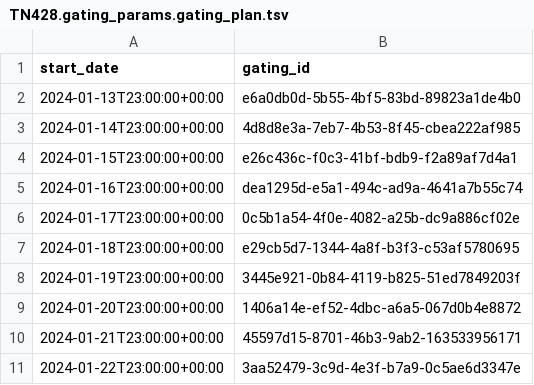
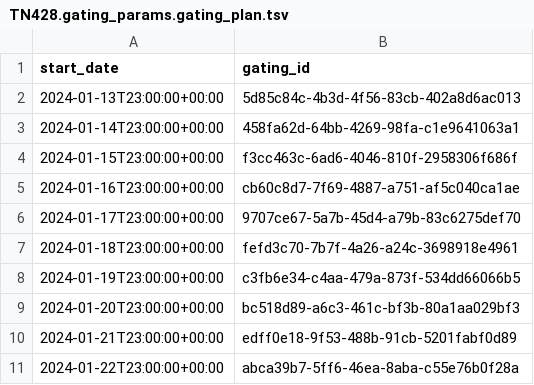
Before and after one commit to seaflow-uw/seaflow-gating, a TSV file: cruises/TN428/TN428.gating_params.gating_plan.tsv, drawn as a sheet.

```diff
--- a/cruises/TN428/TN428.gating_params.gating_plan.tsv
+++ b/cruises/TN428/TN428.gating_params.gating_plan.tsv
@@ -1,11 +1,11 @@
 start_date	gating_id
-2024-01-13T23:00:00+00:00	e6a0db0d-5b55-4bf5-83bd-89823a1de4b0
-2024-01-14T23:00:00+00:00	4d8d8e3a-7eb7-4b53-8f45-cbea222af985
-2024-01-15T23:00:00+00:00	e26c436c-f0c3-41bf-bdb9-f2a89af7d4a1
-2024-01-16T23:00:00+00:00	dea1295d-e5a1-494c-ad9a-4641a7b55c74
-2024-01-17T23:00:00+00:00	0c5b1a54-4f0e-4082-a25b-dc9a886cf02e
-2024-01-18T23:00:00+00:00	e29cb5d7-1344-4a8f-b3f3-c53af5780695
-2024-01-19T23:00:00+00:00	3445e921-0b84-4119-b825-51ed7849203f
-2024-01-20T23:00:00+00:00	1406a14e-ef52-4dbc-a6a5-067d0b4e8872
-2024-01-21T23:00:00+00:00	45597d15-8701-46b3-9ab2-163533956171
-2024-01-22T23:00:00+00:00	3aa52479-3c9d-4e3f-b7a9-0c5ae6d3347e
+2024-01-13T23:00:00+00:00	5d85c84c-4b3d-4f56-83cb-402a8d6ac013
+2024-01-14T23:00:00+00:00	458fa62d-64bb-4269-98fa-c1e9641063a1
+2024-01-15T23:00:00+00:00	f3cc463c-6ad6-4046-810f-2958306f686f
+2024-01-16T23:00:00+00:00	cb60c8d7-7f69-4887-a751-af5c040ca1ae
+2024-01-17T23:00:00+00:00	9707ce67-5a7b-45d4-a79b-83c6275def70
+2024-01-18T23:00:00+00:00	fefd3c70-7b7f-4a26-a24c-3698918e4961
+2024-01-19T23:00:00+00:00	c3fb6e34-c4aa-479a-873f-534dd66066b5
+2024-01-20T23:00:00+00:00	bc518d89-a6c3-461c-bf3b-80a1aa029bf3
+2024-01-21T23:00:00+00:00	edff0e18-9f53-488b-91cb-5201fabf0d89
+2024-01-22T23:00:00+00:00	abca39b7-5ff6-46ea-8aba-c55e76b0f28a
```
Also changed, not shown: cruises/TN428/TN428.gating_params.gating.tsv, cruises/TN440/TN440.gating_params.gating_plan.tsv, 3 other files.
